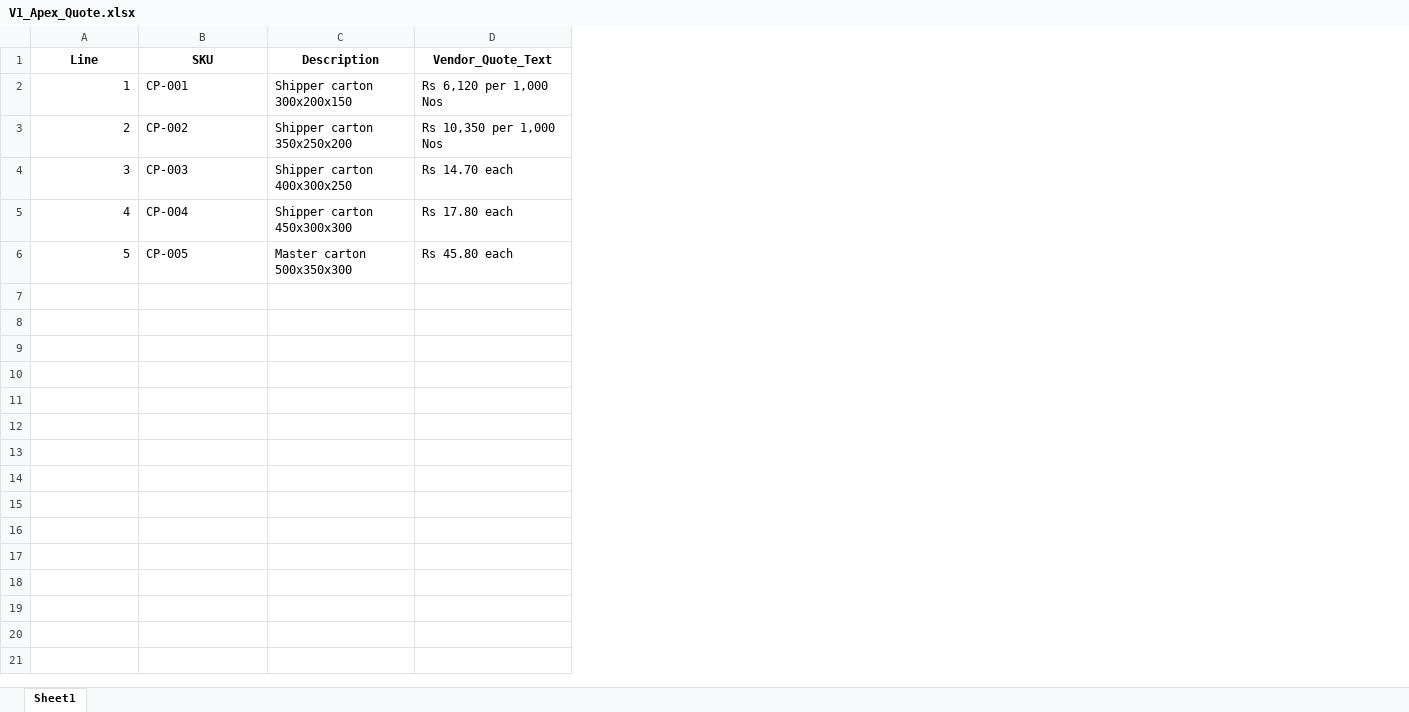
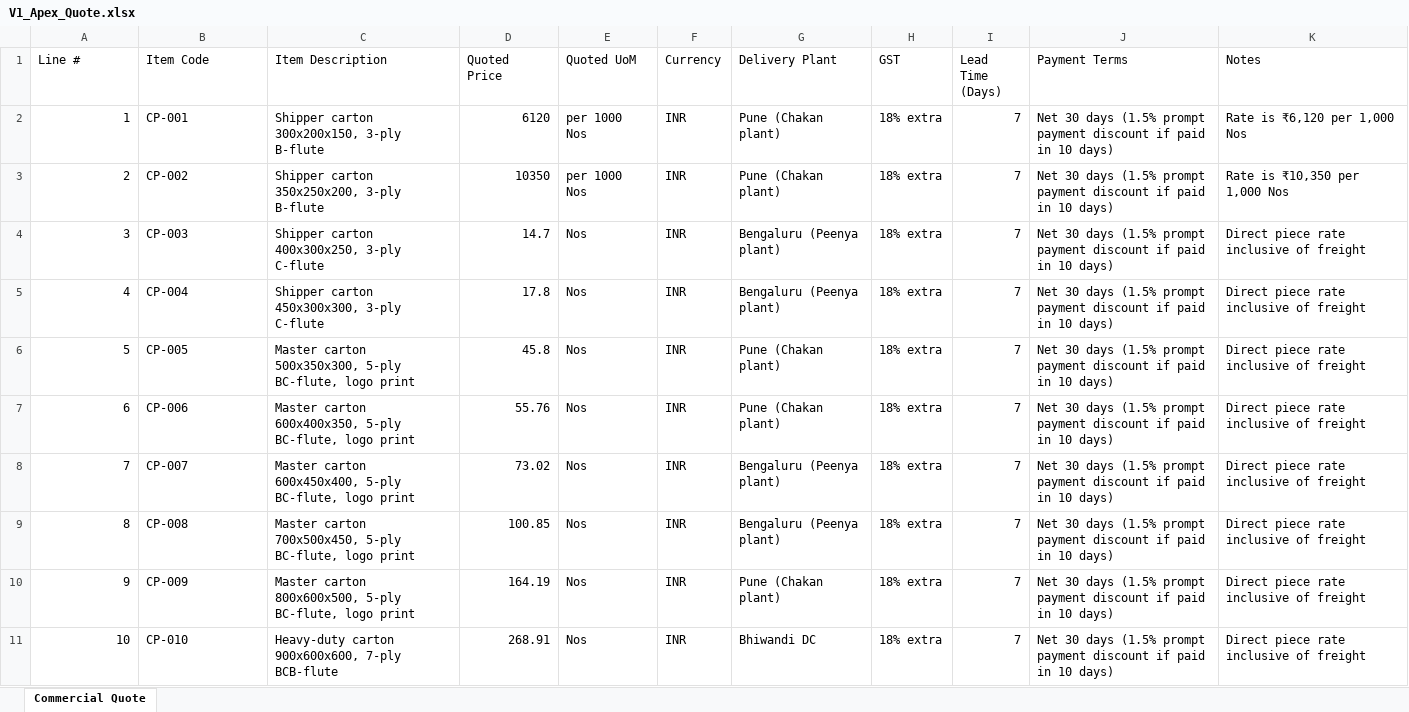
Before and after one commit to nehakumari-31/Kill-the-Quote-Spreadsheet, an Excel workbook: sample_quotes/V1_Apex_Quote.xlsx, sheet Commercial Quote, drawn as a sheet; only a part is shown; values as stored, in another font and other column widths than the file's, no borders; removed rows and columns are numbered as before the commit, all else as after; the diff covers the shown part only; the diff names each change by its address in the sheet, - before the commit and + after, or states it on an @@ line.

```diff
--- a/sample_quotes/V1_Apex_Quote.xlsx (sheet Commercial Quote)
+++ b/sample_quotes/V1_Apex_Quote.xlsx (sheet Commercial Quote)
-sheet tab: Sheet1
+sheet tab: Commercial Quote
-column C (Description), rows 2-6: Shipper carton 300x200x150 | Shipper carton 350x250x200 | Shipper carton 400x300x250 | Shipper carton 450x300x300 | Master carton 500x350x300
-column D (Vendor_Quote_Text), rows 2-6: Rs 6,120 per 1,000 Nos | Rs 10,350 per 1,000 Nos | Rs 14.70 each | Rs 17.80 each | Rs 45.80 each
+column C (Item Description), rows 2-6: Shipper carton 300x200x150, 3-ply B-flute | Shipper carton 350x250x200, 3-ply B-flute | Shipper carton 400x300x250, 3-ply C-flute | Shipper carton 450x300x300, 3-ply C-flute | Master carton 500x350x300, 5-ply BC-flute, logo print
+column D (Quoted Price), rows 2-6: 6120 | 10350 | 14.7 | 17.8 | 45.8
+column E (Quoted UoM), rows 2-6: per 1000 Nos | per 1000 Nos | Nos | Nos | Nos
+column F (Currency), rows 2-6: all INR
+column G (Delivery Plant), rows 2-6: Pune (Chakan plant) | Pune (Chakan plant) | Bengaluru (Peenya plant) | Bengaluru (Peenya plant) | Pune (Chakan plant)
+column H (GST), rows 2-6: all 18% extra
+column I (Lead Time (Days)), rows 2-6: all 7
+column J (Payment Terms), rows 2-6: all Net 30 days (1.5% prompt payment discount if paid in 10 days)
+column K (Notes), rows 2-6: Rate is ₹6,120 per 1,000 Nos | Rate is ₹10,350 per 1,000 Nos | Direct piece rate inclusive of freight | Direct piece rate inclusive of freight | Direct piece rate inclusive of freight
@@ column A (Line #) renumbered in row 1 @@
@@ A1:B1 bold: on → off, alignment: center → left @@
-B1: SKU
+B1: Item Code
+row 7: 6 | CP-006 | Master carton 600x400x350, 5-ply BC-flute, logo print | 55.76 | Nos | INR | Pune (Chakan plant) | 18% extra | 7 | Net 30 days (1.5% prompt payment discount if paid in 10 days) | Direct piece rate inclusive of freight
+row 8: 7 | CP-007 | Master carton 600x450x400, 5-ply BC-flute, logo print | 73.02 | Nos | INR | Bengaluru (Peenya plant) | 18% extra | 7 | Net 30 days (1.5% prompt payment discount if paid in 10 days) | Direct piece rate inclusive of freight
+row 9: 8 | CP-008 | Master carton 700x500x450, 5-ply BC-flute, logo print | 100.85 | Nos | INR | Bengaluru (Peenya plant) | 18% extra | 7 | Net 30 days (1.5% prompt payment discount if paid in 10 days) | Direct piece rate inclusive of freight
+row 10: 9 | CP-009 | Master carton 800x600x500, 5-ply BC-flute, logo print | 164.19 | Nos | INR | Pune (Chakan plant) | 18% extra | 7 | Net 30 days (1.5% prompt payment discount if paid in 10 days) | Direct piece rate inclusive of freight
+row 11: 10 | CP-010 | Heavy-duty carton 900x600x600, 7-ply BCB-flute | 268.91 | Nos | INR | Bhiwandi DC | 18% extra | 7 | Net 30 days (1.5% prompt payment discount if paid in 10 days) | Direct piece rate inclusive of freight
```
Also changed, not shown: 20 added rows elsewhere in this sheet, 9 other files.
